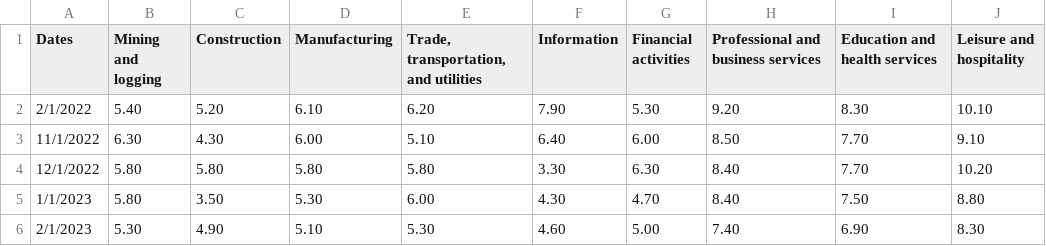
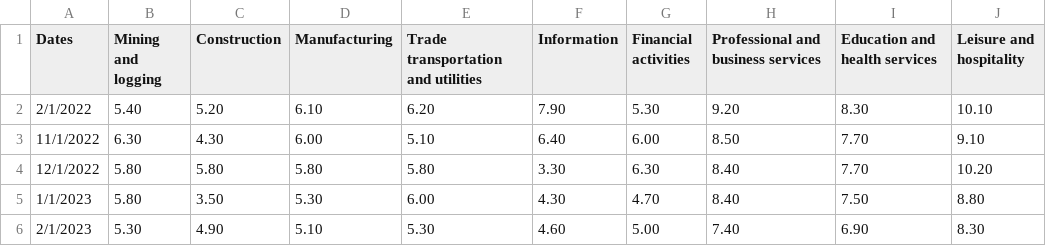
Before and after one commit to impusehgal/codingassignment, a CSV file: Transposed final data - Transposed final data.csv, drawn as a sheet.

Commit message:
Update Transposed final data - Transposed final data.csv

```diff
--- a/Transposed final data - Transposed final data.csv
+++ b/Transposed final data - Transposed final data.csv
@@ -1,2 +1,2 @@
-Dates,Mining and logging,Construction,Manufacturing,"Trade, transportation, and utilities",Information,Financial activities,Professional and business services,Education and health services,Leisure and hospitality
+Dates,Mining and logging,Construction,Manufacturing,Trade transportation and utilities,Information,Financial activities,Professional and business services,Education and health services,Leisure and hospitality
 2/1/2022,5.40,5.20,6.10,6.20,7.90,5.30,9.20,8.30,10.10
```
